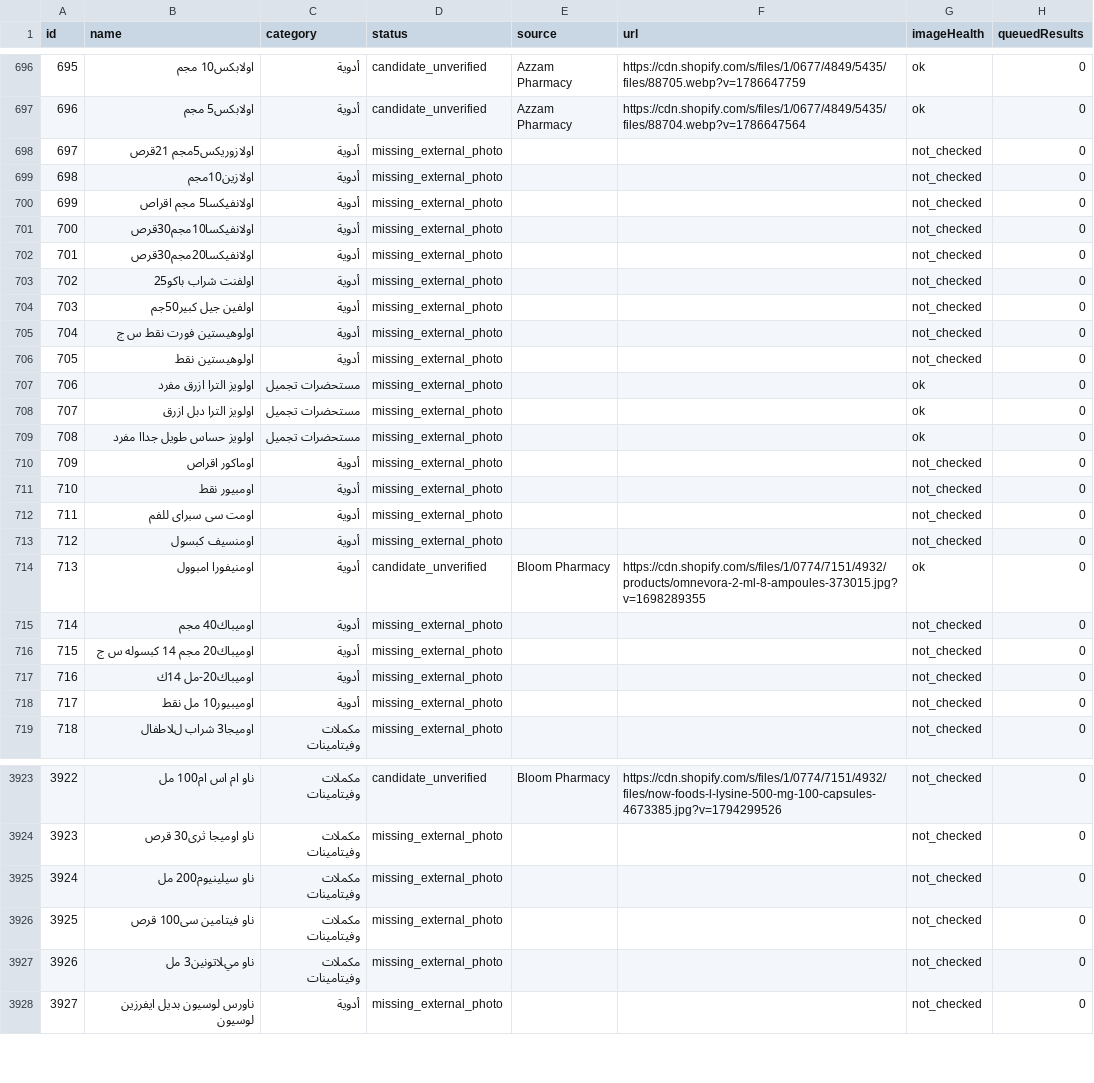
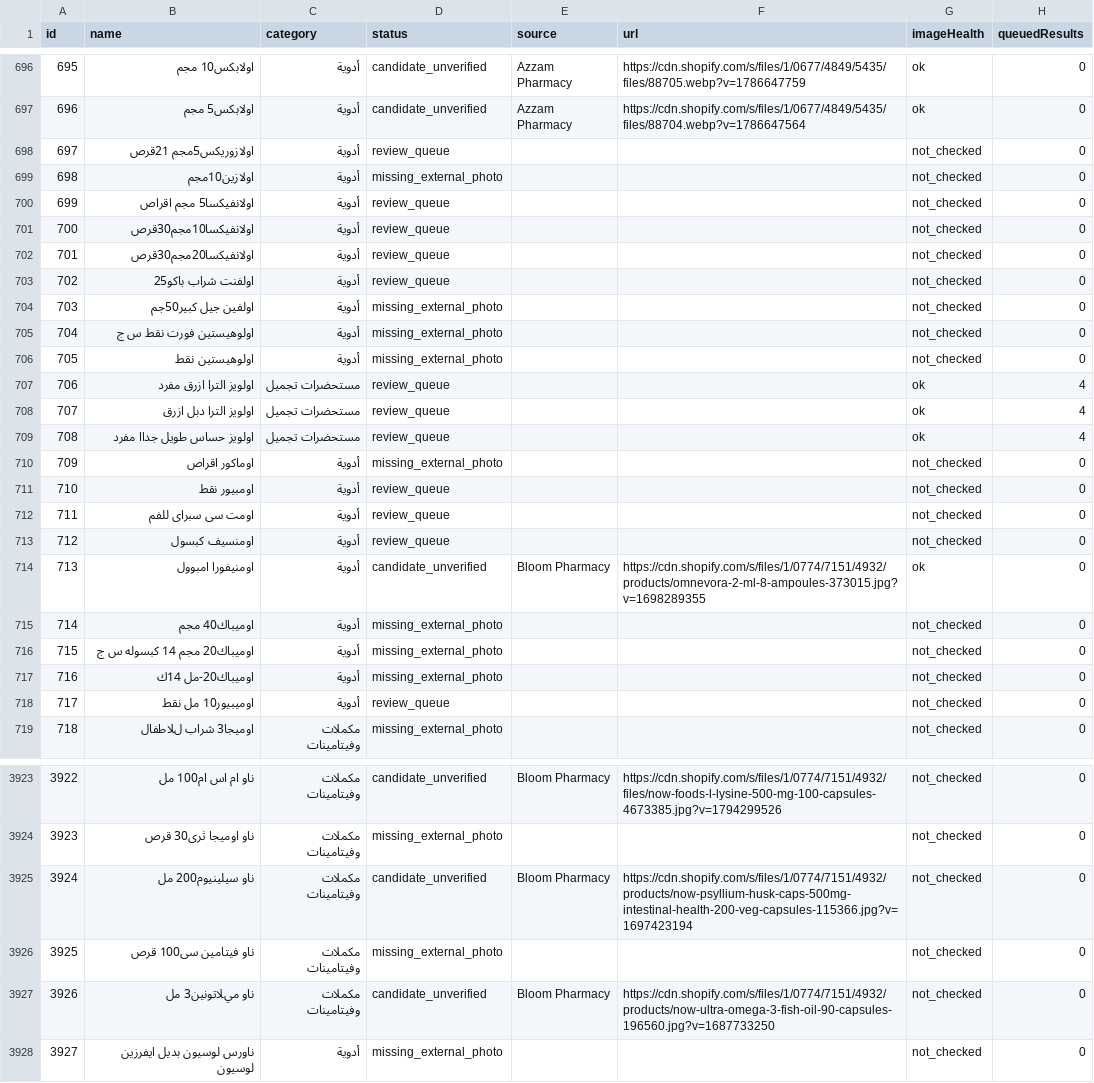
Before and after one commit to Arqanpharma11/Arqan-Pharm, a CSV file: data/arkan-image-coverage.csv, drawn as a sheet; only a part is shown, gaps mark what is left out; the diff covers the shown part only.

```diff
--- a/data/arkan-image-coverage.csv
+++ b/data/arkan-image-coverage.csv
@@ -697,8 +697,8 @@
 "696","اولابكس5 مجم","أدوية","candidate_unverified","Azzam Pharmacy","https://cdn.shopify.com/s/files/1/0677/4849/5435/files/88704.webp?v=1786647564","ok","0"
-"697","اولازوريكس5مجم 21قرص","أدوية","missing_external_photo","","","not_checked","0"
+"697","اولازوريكس5مجم 21قرص","أدوية","review_queue","","","not_checked","0"
 "698","اولازين10مجم","أدوية","missing_external_photo","","","not_checked","0"
-"699","اولانفيكسا5 مجم اقراص","أدوية","missing_external_photo","","","not_checked","0"
-"700","اولانفيكسا10مجم30قرص","أدوية","missing_external_photo","","","not_checked","0"
-"701","اولانفيكسا20مجم30قرص","أدوية","missing_external_photo","","","not_checked","0"
-"702","اولفنت شراب باكو25","أدوية","missing_external_photo","","","not_checked","0"
+"699","اولانفيكسا5 مجم اقراص","أدوية","review_queue","","","not_checked","0"
+"700","اولانفيكسا10مجم30قرص","أدوية","review_queue","","","not_checked","0"
+"701","اولانفيكسا20مجم30قرص","أدوية","review_queue","","","not_checked","0"
+"702","اولفنت شراب باكو25","أدوية","review_queue","","","not_checked","0"
 "703","اولفين جيل كبير50جم","أدوية","missing_external_photo","","","not_checked","0"
@@ -706,9 +706,9 @@
 "705","اولوهيستين نقط","أدوية","missing_external_photo","","","not_checked","0"
-"706","اولويز الترا ازرق مفرد","مستحضرات تجميل","missing_external_photo","","","ok","0"
-"707","اولويز الترا دبل ازرق","مستحضرات تجميل","missing_external_photo","","","ok","0"
-"708","اولويز حساس طويل جداا مفرد","مستحضرات تجميل","missing_external_photo","","","ok","0"
+"706","اولويز الترا ازرق مفرد","مستحضرات تجميل","review_queue","","","ok","4"
+"707","اولويز الترا دبل ازرق","مستحضرات تجميل","review_queue","","","ok","4"
+"708","اولويز حساس طويل جداا مفرد","مستحضرات تجميل","review_queue","","","ok","4"
 "709","اوماكور اقراص","أدوية","missing_external_photo","","","not_checked","0"
-"710","اومبيور نقط","أدوية","missing_external_photo","","","not_checked","0"
-"711","اومت سى سبراى للفم","أدوية","missing_external_photo","","","not_checked","0"
-"712","اومنسيف كبسول","أدوية","missing_external_photo","","","not_checked","0"
+"710","اومبيور نقط","أدوية","review_queue","","","not_checked","0"
+"711","اومت سى سبراى للفم","أدوية","review_queue","","","not_checked","0"
+"712","اومنسيف كبسول","أدوية","review_queue","","","not_checked","0"
 "713","اومنيفورا امبوول","أدوية","candidate_unverified","Bloom Pharmacy","https://cdn.shopify.com/s/files/1/0774/7151/4932/products/omnevora-2-ml-8-ampoules-373015.jpg?v=1698289355","ok","0"
@@ -717,3 +717,3 @@
 "716","اوميباك20-مل 14ك","أدوية","missing_external_photo","","","not_checked","0"
-"717","اوميبيور10 مل نقط","أدوية","missing_external_photo","","","not_checked","0"
+"717","اوميبيور10 مل نقط","أدوية","review_queue","","","not_checked","0"
 "718","اوميجا3 شراب لﻼطفال","مكملات وفيتامينات","missing_external_photo","","","not_checked","0"
@@ -3924,5 +3924,5 @@
 "3923","ناو اوميجا ثرى30 قرص","مكملات وفيتامينات","missing_external_photo","","","not_checked","0"
-"3924","ناو سيلينيوم200 مل","مكملات وفيتامينات","missing_external_photo","","","not_checked","0"
+"3924","ناو سيلينيوم200 مل","مكملات وفيتامينات","candidate_unverified","Bloom Pharmacy","https://cdn.shopify.com/s/files/1/0774/7151/4932/products/now-psyllium-husk-caps-500mg-intestinal-health-200-veg-capsules-115366.jpg?v=1697423194","not_checked","0"
 "3925","ناو فيتامين سى100 قرص","مكملات وفيتامينات","missing_external_photo","","","not_checked","0"
-"3926","ناو ميﻼتونين3 مل","مكملات وفيتامينات","missing_external_photo","","","not_checked","0"
+"3926","ناو ميﻼتونين3 مل","مكملات وفيتامينات","candidate_unverified","Bloom Pharmacy","https://cdn.shopify.com/s/files/1/0774/7151/4932/products/now-ultra-omega-3-fish-oil-90-capsules-196560.jpg?v=1687733250","not_checked","0"
 "3927","ناورس لوسيون بديل ايفرزين لوسيون","أدوية","missing_external_photo","","","not_checked","0"
```
Also changed, not shown: 48 edited cells elsewhere in this file, 4 other files.
